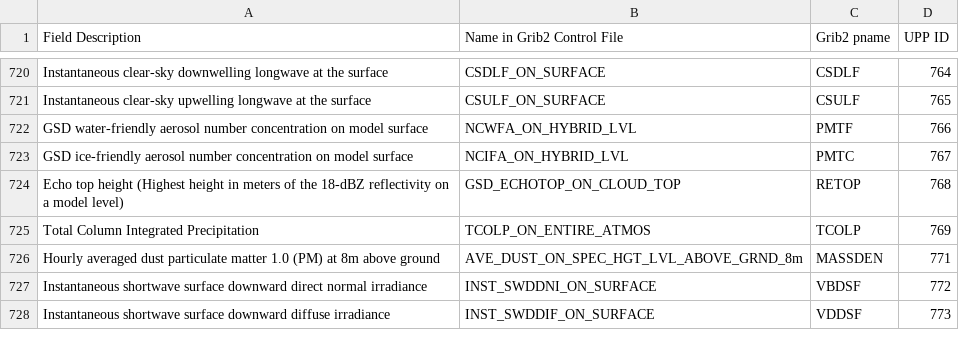
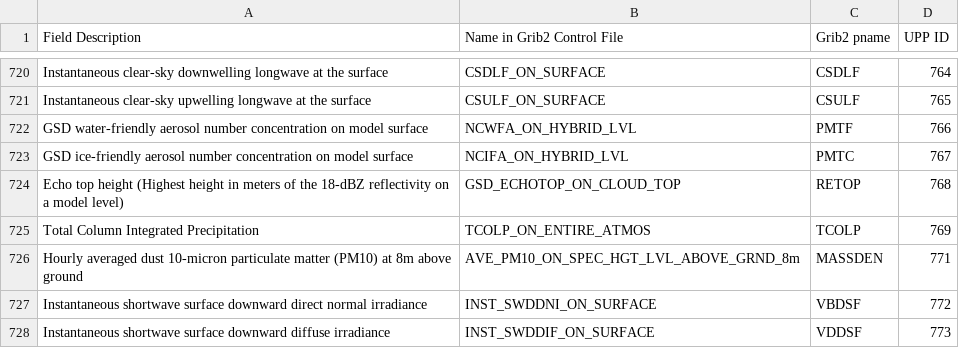
Before and after one commit to NOAA-EMC/UPP, a CSV file: doc/UserGuide/tables/UPP_GRIB2_Table_byID.csv, drawn as a sheet; only a part is shown, gaps mark what is left out.

Commit message:
Update doc/UserGuide/tables/UPP_GRIB2_Table_byID.csv
Co-authored-by: Gillian Petro <96886803+gspetro-NOAA@users.noreply.github.com>

```diff
--- a/doc/UserGuide/tables/UPP_GRIB2_Table_byID.csv
+++ b/doc/UserGuide/tables/UPP_GRIB2_Table_byID.csv
@@ -725,3 +725,3 @@ Echo top height (Highest height in meters of the 18-dBZ reflectivity on a model
 Total Column Integrated Precipitation,TCOLP_ON_ENTIRE_ATMOS,TCOLP,769
-Hourly averaged dust particulate matter 1.0 (PM) at 8m above ground,AVE_DUST_ON_SPEC_HGT_LVL_ABOVE_GRND_8m,MASSDEN,771
+Hourly averaged dust 10-micron particulate matter (PM10) at 8m above ground,AVE_PM10_ON_SPEC_HGT_LVL_ABOVE_GRND_8m,MASSDEN,771
 Instantaneous shortwave surface downward direct normal irradiance,INST_SWDDNI_ON_SURFACE,VBDSF,772
```
